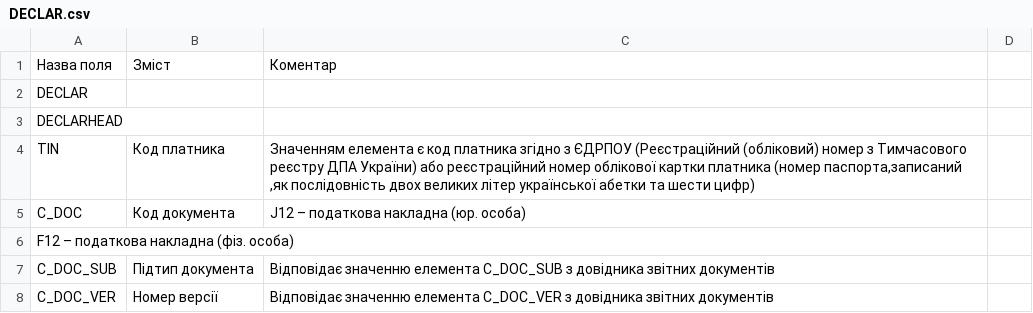
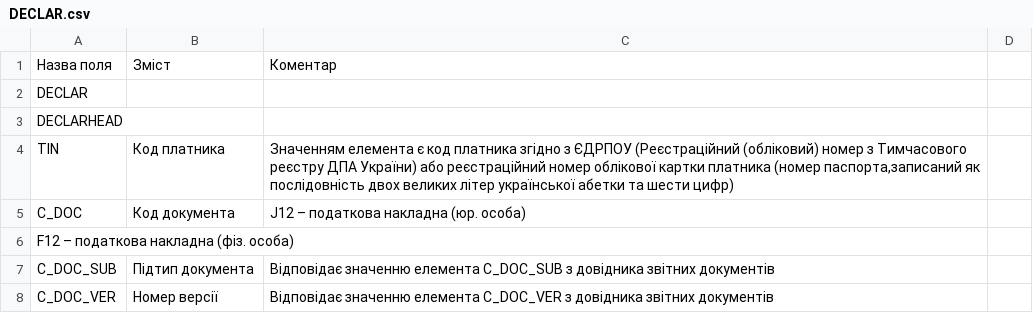
Before and after one commit to EDI-N/Docs, a CSV file: docs/source/XML/files/DECLAR.csv, drawn as a sheet; only a part is shown; the diff covers the shown part only.

Commit message:
Update DECLAR.csv

```diff
--- a/docs/source/XML/files/DECLAR.csv
+++ b/docs/source/XML/files/DECLAR.csv
@@ -4 +4 @@ DECLARHEAD, , ,
-TIN,Код платника,"Значенням елемента є код платника згідно з ЄДРПОУ (Реєстраційний (обліковий) номер з Тимчасового реєстру ДПА України) або реєстраційний номер облікової картки платника (номер паспорта,записаний ,як послідовність двох великих літер української абетки та шести цифр)"
+TIN,Код платника,"Значенням елемента є код платника згідно з ЄДРПОУ (Реєстраційний (обліковий) номер з Тимчасового реєстру ДПА України) або реєстраційний номер облікової картки платника (номер паспорта,записаний як послідовність двох великих літер української абетки та шести цифр)"
```
Also changed, not shown: 10 edited cells elsewhere in this file.
